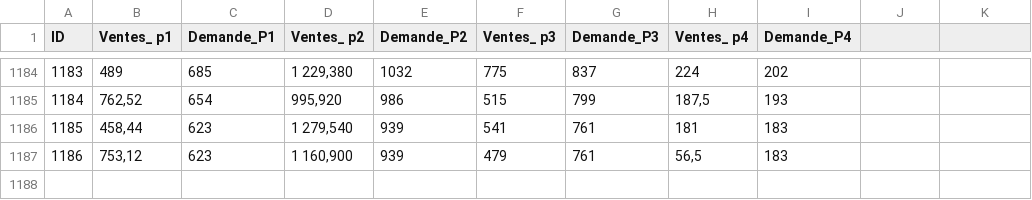
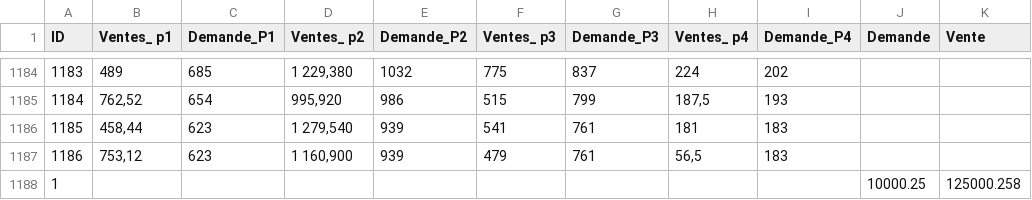
Before and after one commit to Parfaitt/sales, a CSV file: data.csv, drawn as a sheet; only a part is shown, gaps mark what is left out; the diff names each change by its address in the sheet, - before the commit and + after, or states it on an @@ line.

```diff
--- a/data.csv
+++ b/data.csv
-J1: (empty)
+J1: Demande
-K1: (empty)
+K1: Vente
+row 1188: 1 |  |  |  |  |  |  |  |  | 10000.25 | 125000.258
```
Also changed, not shown: 13 other files.
